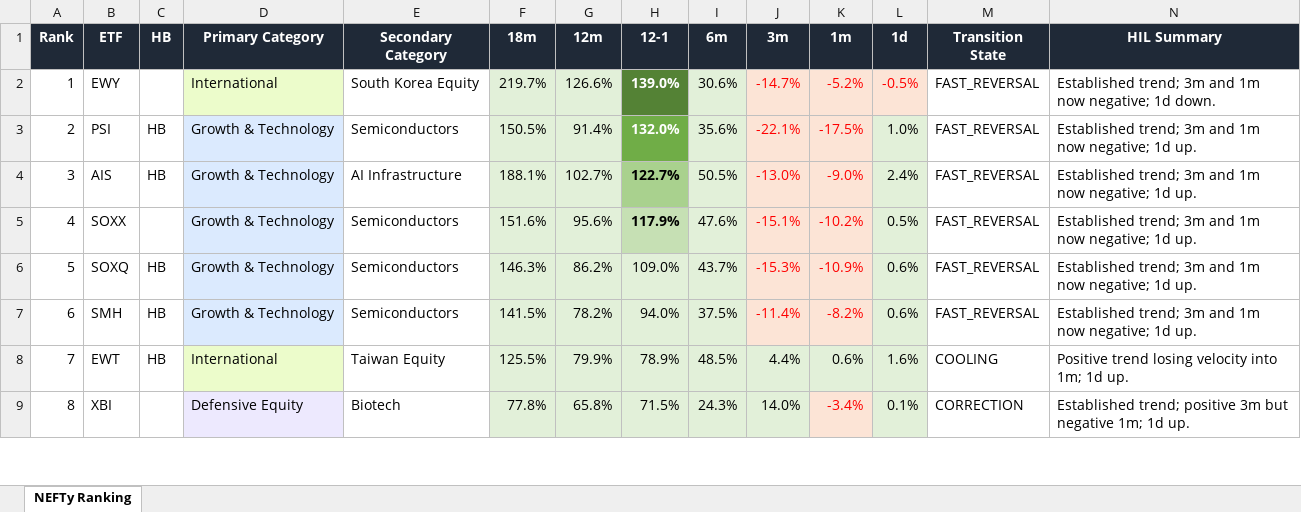
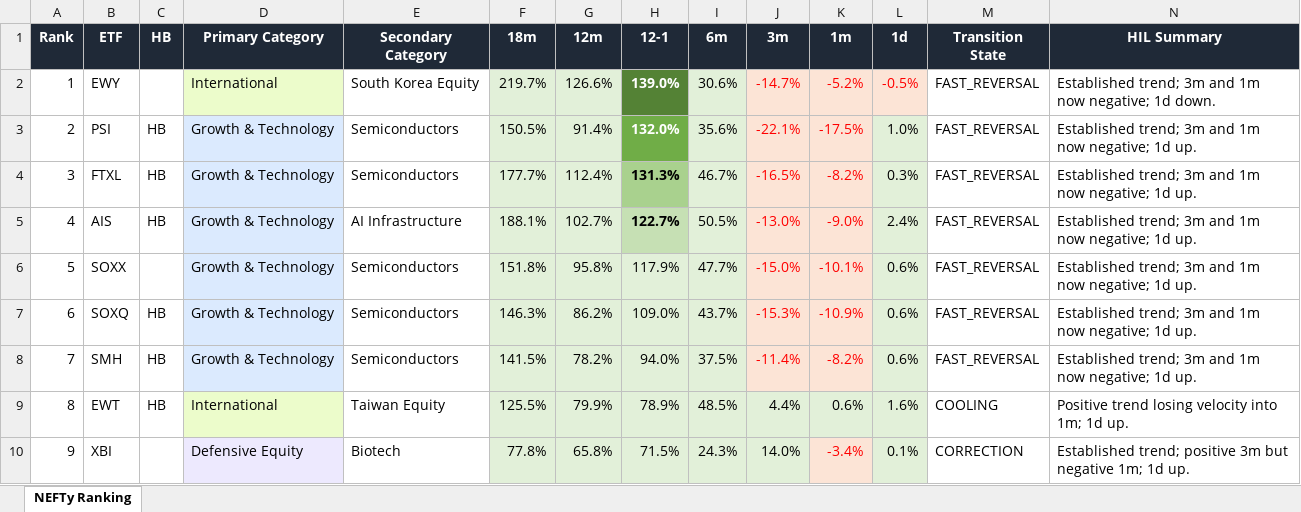
Before and after one commit to DarkMoonv1/NEFTy, an Excel workbook: NEFTy_LATEST.xlsx, sheet NEFTy Ranking, drawn as a sheet; only a part is shown; values as stored, in another font and other column widths than the file's, no borders; addresses are those after the commit; the diff covers the shown part only; the diff names each change by its address in the sheet, - before the commit and + after, or states it on an @@ line.

Commit message:
Update NEFTy_LATEST.xlsx

```diff
--- a/NEFTy_LATEST.xlsx (sheet NEFTy Ranking)
+++ b/NEFTy_LATEST.xlsx (sheet NEFTy Ranking)
+row 4: 3 | FTXL | HB | Growth & Technology | Semiconductors | 177.7% | 112.4% | 131.3% | 46.7% | -16.5% | -8.2% | 0.3% | FAST_REVERSAL | Established trend; 3m and 1m now negative; 1d up.
@@ column A (Rank) renumbered between rows 5 and 104 @@
-H5 fill: #A9D18E
+H5 fill: #C6E0B4
-F6 (18m): 151.6%
+F6 (18m): 151.8%
-G6 (12m): 95.6%
+G6 (12m): 95.8%
@@ H6 fill: #C6E0B4 → #E2F0D9, bold: on → off @@
-I6 (6m): 47.6%
+I6 (6m): 47.7%
-J6 (3m): -15.1%
+J6 (3m): -15.0%
-K6 (1m): -10.2%
+K6 (1m): -10.1%
-L6 (1d): 0.5%
+L6 (1d): 0.6%
```
Also changed, not shown: 1 added row, 2 removed rows and 12 edited cells elsewhere in this sheet.
